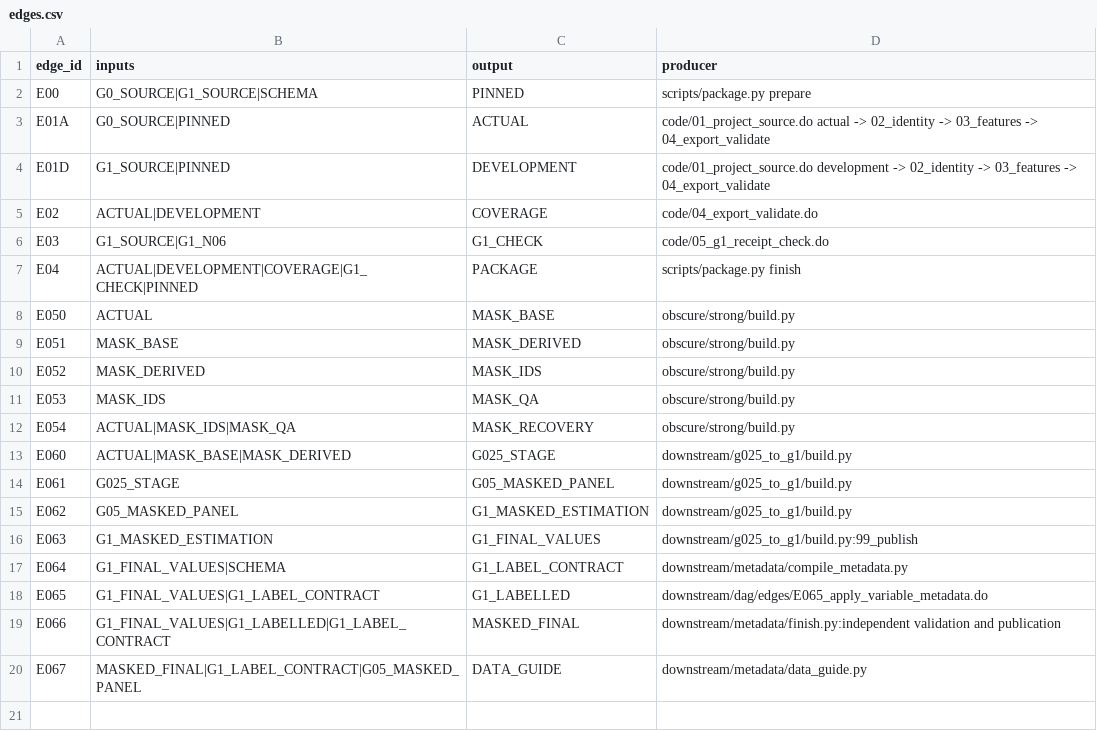
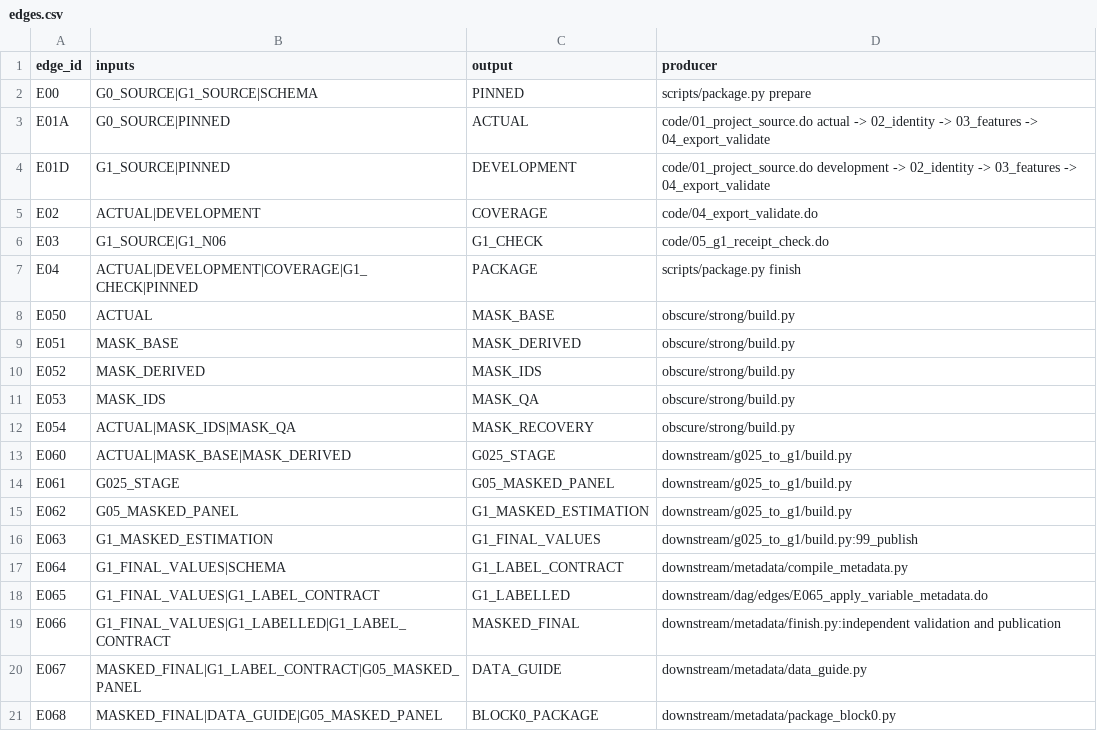
Before and after one commit to natanaelwgm/2026-kolega-den-bps-repo, a CSV file: downstream/dag/registries/edges.csv, drawn as a sheet.

```diff
--- a/downstream/dag/registries/edges.csv
+++ b/downstream/dag/registries/edges.csv
@@ -20 +20,2 @@ E066,G1_FINAL_VALUES|G1_LABELLED|G1_LABEL_CONTRACT,MASKED_FINAL,downstream/metad
 E067,MASKED_FINAL|G1_LABEL_CONTRACT|G05_MASKED_PANEL,DATA_GUIDE,downstream/metadata/data_guide.py
+E068,MASKED_FINAL|DATA_GUIDE|G05_MASKED_PANEL,BLOCK0_PACKAGE,downstream/metadata/package_block0.py
```
Also changed, not shown: downstream/dag/registries/decision_evidence_ledger.csv, downstream/dag/registries/triage_ledger.csv, 30 other files.
